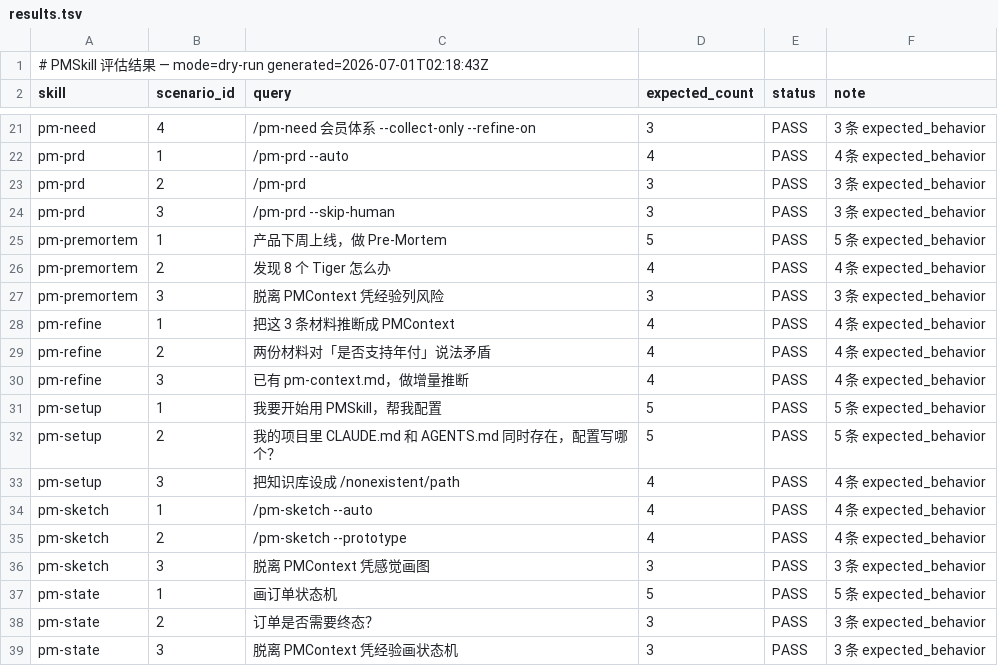
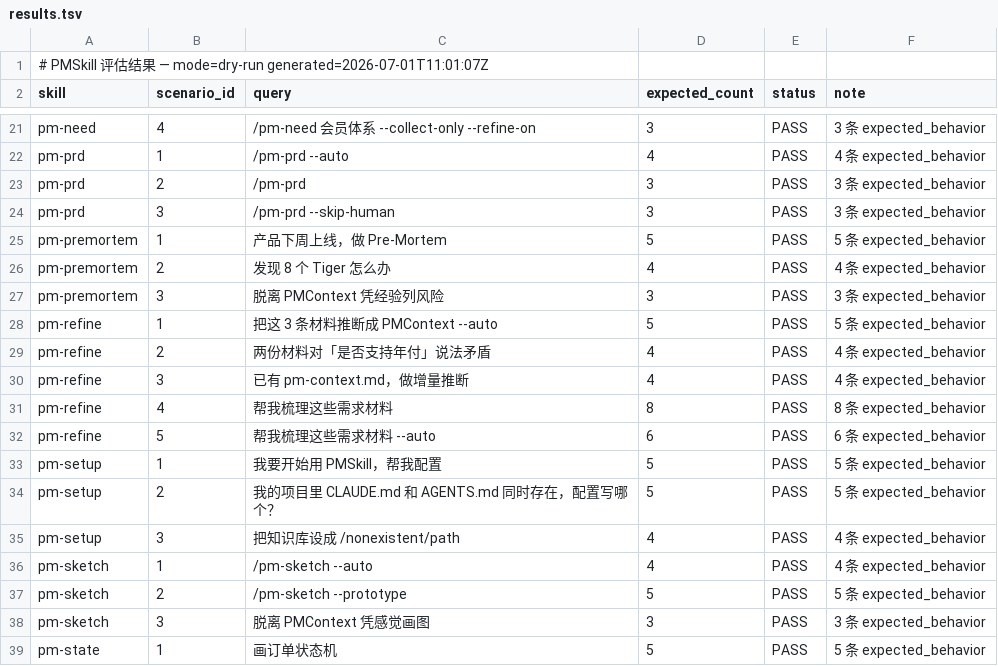
Before and after one commit to Wcof/PMSkill, a TSV file: evals/results.tsv, drawn as a sheet; only a part is shown, gaps mark what is left out; the shorter side is filled out with more unchanged rows.

```diff
--- a/evals/results.tsv
+++ b/evals/results.tsv
@@ -1,2 +1,2 @@
-# PMSkill 评估结果 — mode=dry-run generated=2026-07-01T02:18:43Z
+# PMSkill 评估结果 — mode=dry-run generated=2026-07-01T11:01:07Z
 skill	scenario_id	query	expected_count	status	note
@@ -27,5 +27,7 @@ pm-premortem	2	发现 8 个 Tiger 怎么办	4	PASS	4 条 expected_behavior
 pm-premortem	3	脱离 PMContext 凭经验列风险	3	PASS	3 条 expected_behavior
-pm-refine	1	把这 3 条材料推断成 PMContext	4	PASS	4 条 expected_behavior
+pm-refine	1	把这 3 条材料推断成 PMContext --auto	5	PASS	5 条 expected_behavior
 pm-refine	2	两份材料对「是否支持年付」说法矛盾	4	PASS	4 条 expected_behavior
 pm-refine	3	已有 pm-context.md，做增量推断	4	PASS	4 条 expected_behavior
+pm-refine	4	帮我梳理这些需求材料	8	PASS	8 条 expected_behavior
+pm-refine	5	帮我梳理这些需求材料 --auto	6	PASS	6 条 expected_behavior
 pm-setup	1	我要开始用 PMSkill，帮我配置	5	PASS	5 条 expected_behavior
@@ -34,3 +36,3 @@ pm-setup	3	把知识库设成 /nonexistent/path	4	PASS	4 条 expected_behavior
 pm-sketch	1	/pm-sketch --auto	4	PASS	4 条 expected_behavior
-pm-sketch	2	/pm-sketch --prototype	4	PASS	4 条 expected_behavior
+pm-sketch	2	/pm-sketch --prototype	5	PASS	5 条 expected_behavior
 pm-sketch	3	脱离 PMContext 凭感觉画图	3	PASS	3 条 expected_behavior
```
Also changed, not shown: .agents/skills/darwin-skill/results.tsv, 7 other files.
